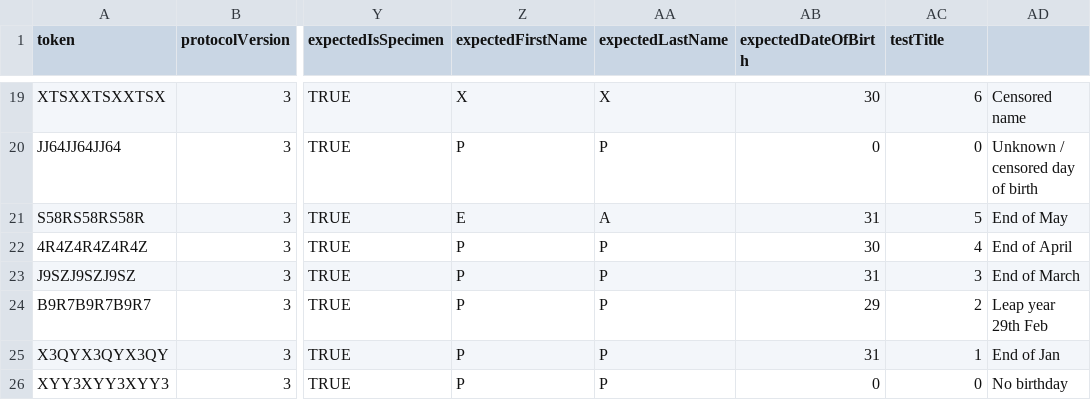
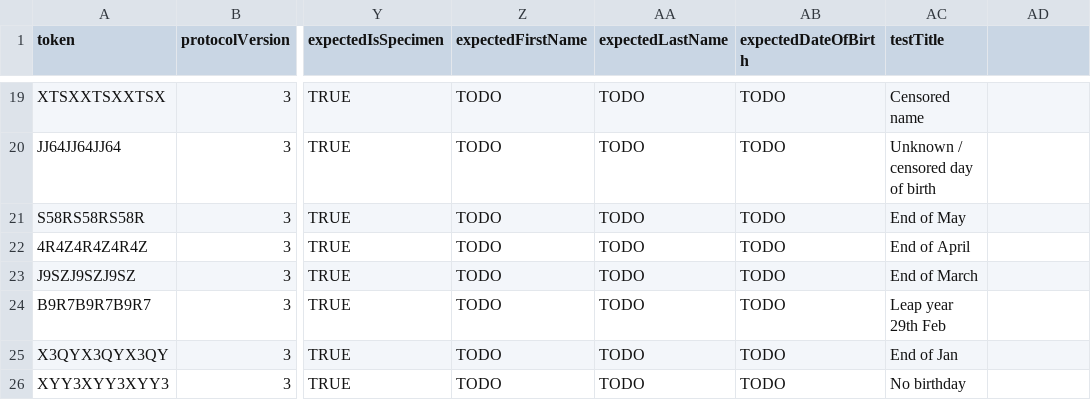
Before and after one commit to minvws/nl-covid19-coronacheck-provider-docs, a CSV file: test-suite/default-test-cases-v3.csv, drawn as a sheet; only a part is shown, gaps mark what is left out; the diff covers the shown part only; the diff names each change by its address in the sheet, - before the commit and + after, or states it on an @@ line.

Commit message:
Updated data cols structure, data changes are still TODO.

```diff
--- a/test-suite/default-test-cases-v3.csv
+++ b/test-suite/default-test-cases-v3.csv
-Z19 (expectedFirstName): X
+Z19 (expectedFirstName): TODO
-AA19 (expectedLastName): X
+AA19 (expectedLastName): TODO
-AB19 (expectedDateOfBirth): 30
+AB19 (expectedDateOfBirth): TODO
-AC19 (testTitle): 6
+AC19 (testTitle): Censored name
-AD19: Censored name
+AD19: (empty)
-Z20 (expectedFirstName): P
+Z20 (expectedFirstName): TODO
-AA20 (expectedLastName): P
+AA20 (expectedLastName): TODO
-AB20 (expectedDateOfBirth): 0
+AB20 (expectedDateOfBirth): TODO
-AC20 (testTitle): 0
+AC20 (testTitle): Unknown / censored day of birth
-AD20: Unknown / censored day of birth
+AD20: (empty)
-Z21 (expectedFirstName): E
+Z21 (expectedFirstName): TODO
-AA21 (expectedLastName): A
+AA21 (expectedLastName): TODO
-AB21 (expectedDateOfBirth): 31
+AB21 (expectedDateOfBirth): TODO
-AC21 (testTitle): 5
+AC21 (testTitle): End of May
-AD21: End of May
+AD21: (empty)
-Z22:Z26 (expectedFirstName): P
+Z22:Z26 (expectedFirstName): TODO
-AA22:AA26 (expectedLastName): P
+AA22:AA26 (expectedLastName): TODO
-AB22 (expectedDateOfBirth): 30
+AB22 (expectedDateOfBirth): TODO
-AC22 (testTitle): 4
+AC22 (testTitle): End of April
-AD22: End of April
+AD22: (empty)
-AB23 (expectedDateOfBirth): 31
+AB23 (expectedDateOfBirth): TODO
-AC23 (testTitle): 3
+AC23 (testTitle): End of March
-AD23: End of March
+AD23: (empty)
-AB24 (expectedDateOfBirth): 29
+AB24 (expectedDateOfBirth): TODO
-AC24 (testTitle): 2
+AC24 (testTitle): Leap year 29th Feb
-AD24: Leap year 29th Feb
+AD24: (empty)
-AB25 (expectedDateOfBirth): 31
+AB25 (expectedDateOfBirth): TODO
-AC25 (testTitle): 1
+AC25 (testTitle): End of Jan
-AD25: End of Jan
+AD25: (empty)
-AB26 (expectedDateOfBirth): 0
+AB26 (expectedDateOfBirth): TODO
-AC26 (testTitle): 0
+AC26 (testTitle): No birthday
-AD26: No birthday
+AD26: (empty)
```
Also changed, not shown: 113 edited cells elsewhere in this file.
